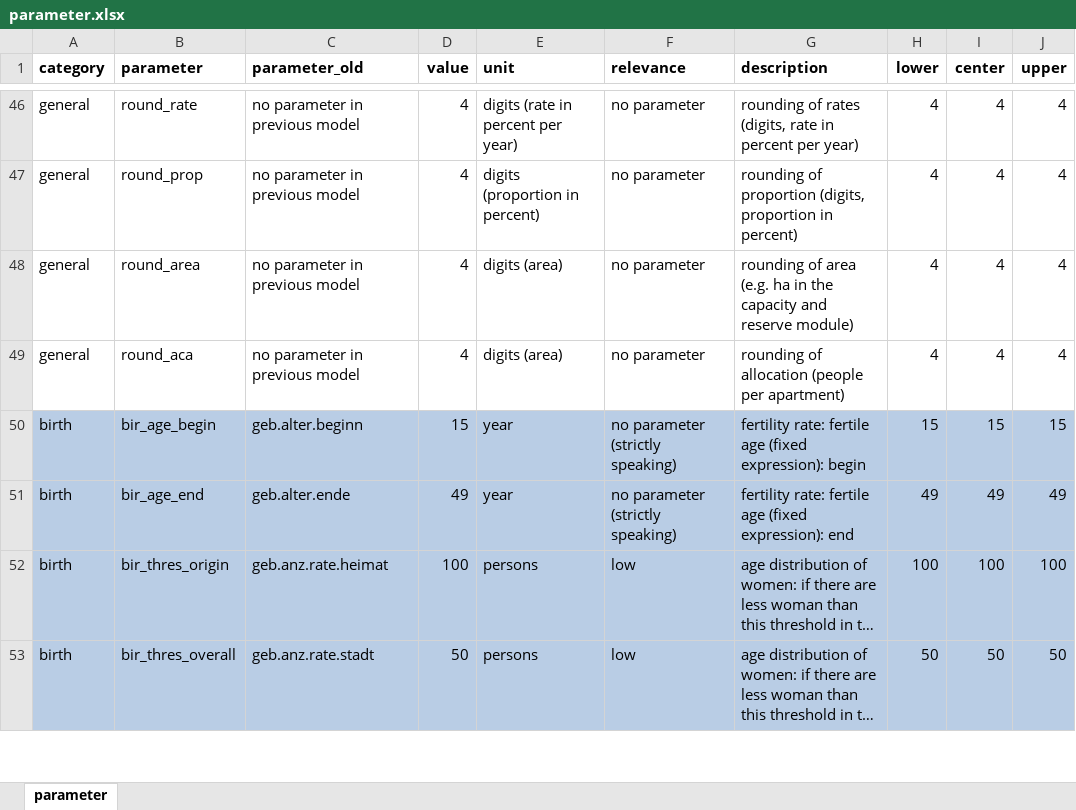
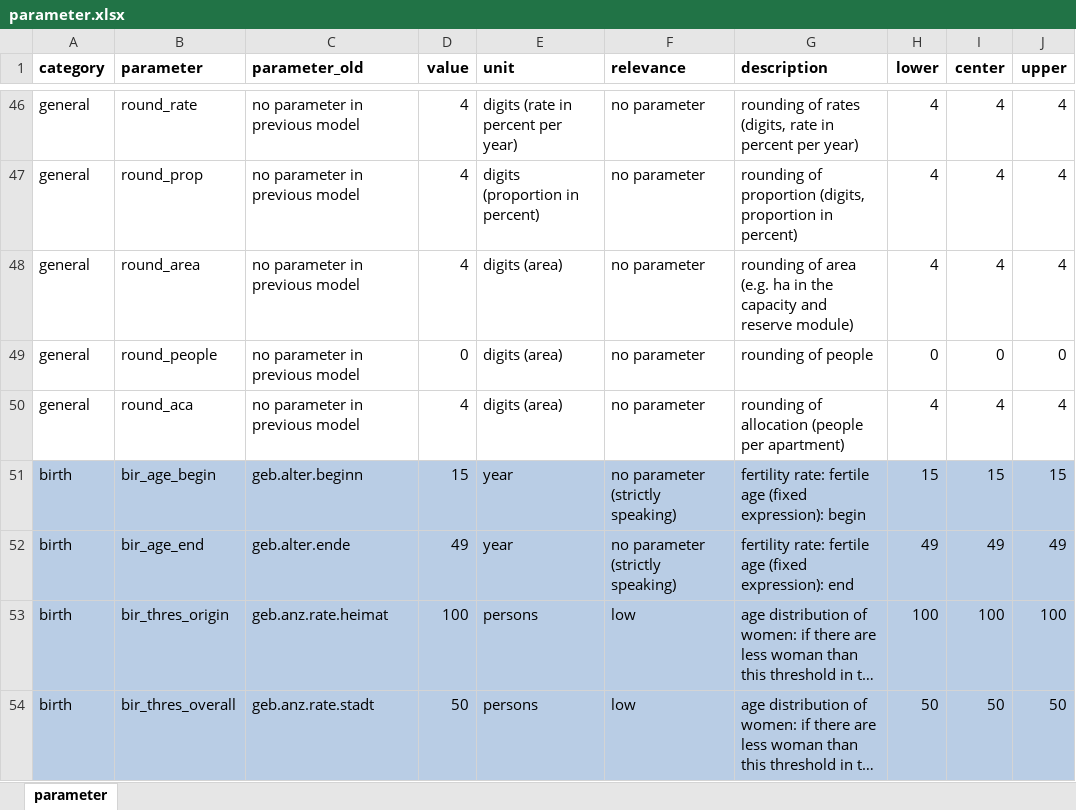
Before and after one commit to StatistikStadtZuerich/BevSzen, an Excel workbook: 2020phase2/2_Data/3_Parameter/parameter.xlsx, sheet parameter, drawn as a sheet; only a part is shown, gaps mark what is left out; long unchanged cells end in …; values as stored, in another font and other column widths than the file's, no borders; the diff names each change by its address in the sheet, - before the commit and + after, or states it on an @@ line.

Commit message:
new parameters (round)

```diff
--- a/2020phase2/2_Data/3_Parameter/parameter.xlsx (sheet parameter)
+++ b/2020phase2/2_Data/3_Parameter/parameter.xlsx (sheet parameter)
+row 49: general | round_people | no parameter in previous model | 0 | digits (area) | no parameter | rounding of people | 0 | 0 | 0
```
